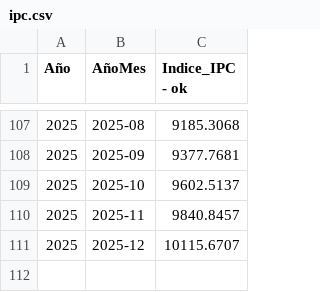
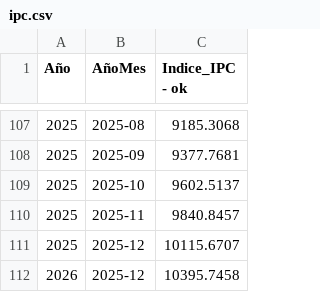
Before and after one commit to ateorsna/ateorsna, a CSV file: Docs/ipc.csv, drawn as a sheet; only a part is shown, gaps mark what is left out.

Commit message:
Update ipc.csv

```diff
--- a/Docs/ipc.csv
+++ b/Docs/ipc.csv
@@ -111 +111,2 @@ Año,AñoMes,Indice_IPC - ok
 2025,2025-12,10115.6707
+2026,2025-12,10395.7458
```
